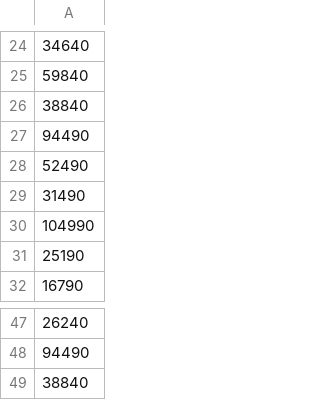
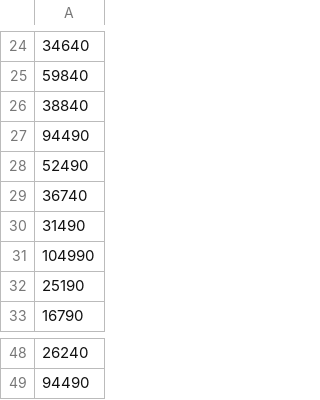
Before and after one commit to maxpanev/data-analytics, a CSV file: processed_homework.csv, drawn as a sheet; only a part is shown, gaps mark what is left out; removed rows and columns are numbered as before the commit, all else as after; the diff names each change by its address in the sheet, - before the commit and + after, or states it on an @@ line.

```diff
--- a/processed_homework.csv
+++ b/processed_homework.csv
+row 29: 36740
-row 49: 38840
```
Also changed, not shown: homework.csv.
